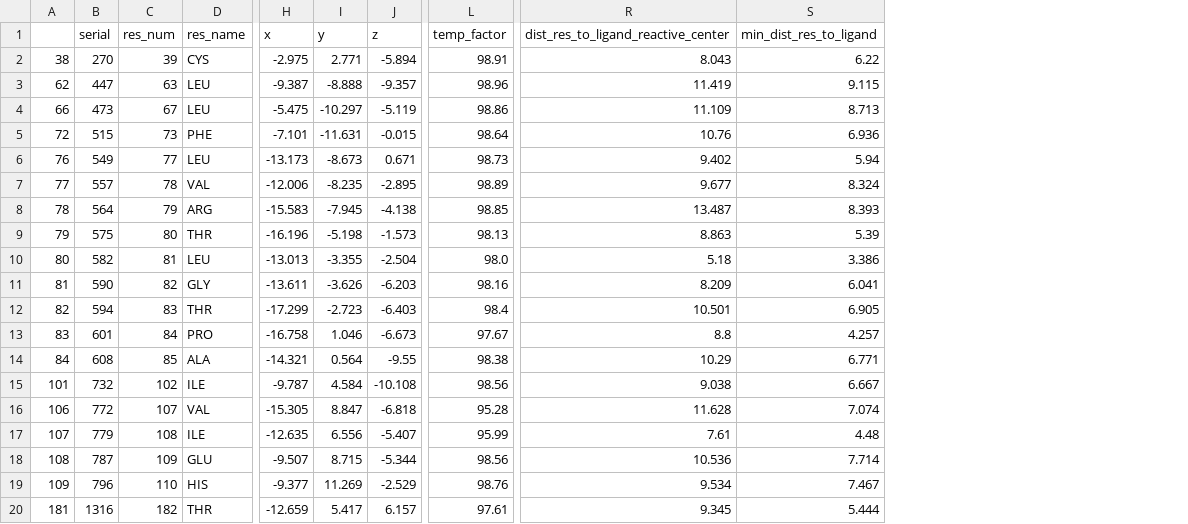
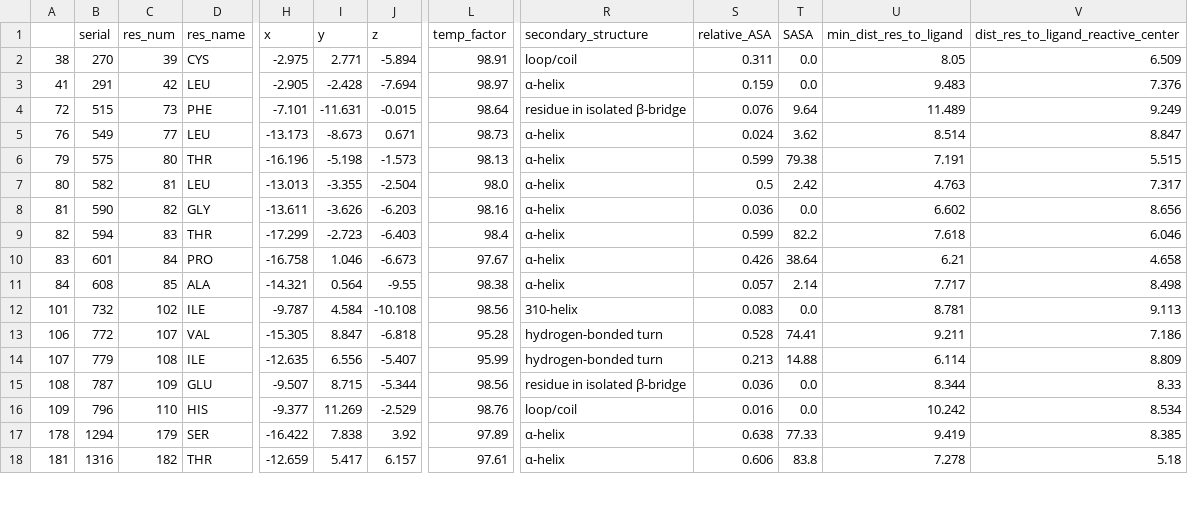
Before and after one commit to chicanagram/agentic-protein-design, a CSV file: examples/pdb/structure_csv/TE314_S82_backbone_bindingpocket.csv, drawn as a sheet; only a part is shown, gaps mark what is left out; removed rows and columns are numbered as before the commit, all else as after; rows hold the shown columns only; the diff covers the shown part only; the diff names each change by its address in the sheet, - before the commit and + after, or states it on an @@ line.

```diff
--- a/examples/pdb/structure_csv/TE314_S82_backbone_bindingpocket.csv
+++ b/examples/pdb/structure_csv/TE314_S82_backbone_bindingpocket.csv
+column R (secondary_structure), rows 2-16: loop/coil | α-helix | residue in isolated β-bridge | α-helix | α-helix | α-helix | α-helix | α-helix | α-helix | α-helix | 310-helix | hydrogen-bonded turn | hydrogen-bonded turn | residue in isolated β-bridge | loop/coil; row 18: α-helix
+column S (relative_ASA), rows 2-16: 0.311 | 0.159 | 0.076 | 0.024 | 0.599 | 0.5 | 0.036 | 0.599 | 0.426 | 0.057 | 0.083 | 0.528 | 0.213 | 0.036 | 0.016; row 18: 0.606
+column T (SASA), rows 2-16: 0.0 | 0.0 | 9.64 | 3.62 | 79.38 | 2.42 | 0.0 | 82.2 | 38.64 | 2.14 | 0.0 | 74.41 | 14.88 | 0.0 | 0.0; row 18: 83.8
+column U (min_dist_res_to_ligand), rows 2-16: 8.05 | 9.483 | 11.489 | 8.514 | 7.191 | 4.763 | 6.602 | 7.618 | 6.21 | 7.717 | 8.781 | 9.211 | 6.114 | 8.344 | 10.242; row 18: 7.278
-column S (min_dist_res_to_ligand), rows 2-3: 6.22 | 9.115; rows 5-6: 6.936 | 5.94; rows 9-20: 5.39 | 3.386 | 6.041 | 6.905 | 4.257 | 6.771 | 6.667 | 7.074 | 4.48 | 7.714 | 7.467 | 5.444
-V2: 8.043
+V2: 6.509
-A3: 62
+A3: 41
-B3 (serial): 447
+B3 (serial): 291
-C3 (res_num): 63
+C3 (res_num): 42
-H3 (x): -9.387
+H3 (x): -2.905
-I3 (y): -8.888
+I3 (y): -2.428
-J3 (z): -9.357
+J3 (z): -7.694
-L3 (temp_factor): 98.96
+L3 (temp_factor): 98.97
-V3: 11.419
+V3: 7.376
-row 4: 66 | 473 | 67 | LEU | -5.475 | -10.297 | -5.119 | 98.86 | 11.109 | 8.713
-V4: 10.76
+V4: 9.249
-V5: 9.402
+V5: 8.847
-row 7: 77 | 557 | 78 | VAL | -12.006 | -8.235 | -2.895 | 98.89 | 9.677 | 8.324
-row 8: 78 | 564 | 79 | ARG | -15.583 | -7.945 | -4.138 | 98.85 | 13.487 | 8.393
-V6: 8.863
+V6: 5.515
-V7: 5.18
+V7: 7.317
-V8: 8.209
+V8: 8.656
-V9: 10.501
+V9: 6.046
-V10: 8.8
+V10: 4.658
-V11: 10.29
+V11: 8.498
-V12: 9.038
+V12: 9.113
-V13: 11.628
+V13: 7.186
-V14: 7.61
+V14: 8.809
-V15: 10.536
+V15: 8.33
-V16: 9.534
+V16: 8.534
+row 17: 178 | 1294 | 179 | SER | -16.422 | 7.838 | 3.92 | 97.89 | α-helix | 0.638 | 77.33 | 9.419 | 8.385
-V18: 9.345
+V18: 5.18
```
Also changed, not shown: 2 removed rows and 20 edited cells elsewhere in this file, examples/pdb/structure_csv/CviUPO_S82_backbone.csv, examples/pdb/structure_csv/CviUPO_S82_backbone_bindingpocket.csv, 50 other files.
